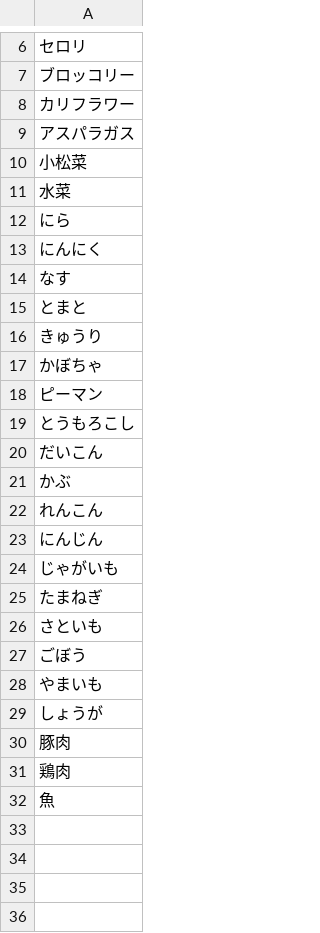
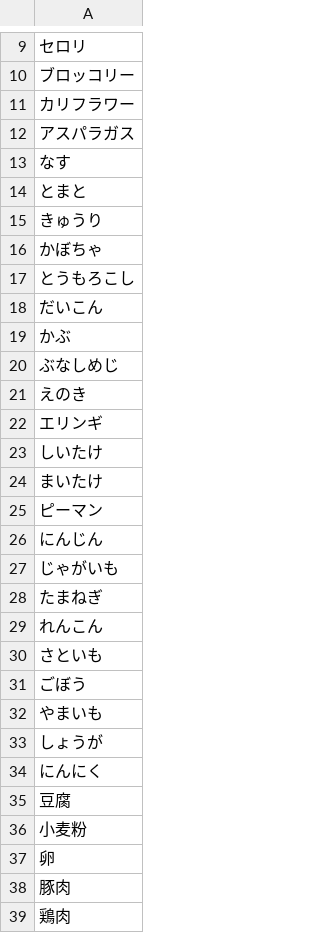
Before and after one commit to shige1128/RAcook, a CSV file: db/dish_ingredient.csv, drawn as a sheet; only a part is shown, gaps mark what is left out; the shorter side is filled out with more unchanged rows; addresses are those after the commit; the diff names each change by its address in the sheet, - before the commit and + after, or states it on an @@ line.

```diff
--- a/db/dish_ingredient.csv
+++ b/db/dish_ingredient.csv
-row 10: 小松菜
+row 4: 小松菜
-row 11: 水菜
+row 5: 水菜
-row 12: にら
+row 6: にら
-A20: れんこん
+A20: ぶなしめじ
+row 21: えのき
+row 22: エリンギ
+row 23: しいたけ
+row 24: まいたけ
-row 18: ピーマン
+row 25: ピーマン
+row 29: れんこん
-row 13: にんにく
+row 34: にんにく
+row 35: 豆腐
+row 36: 小麦粉
+row 37: 卵
```
Also changed, not shown: db/seasoning.csv.
